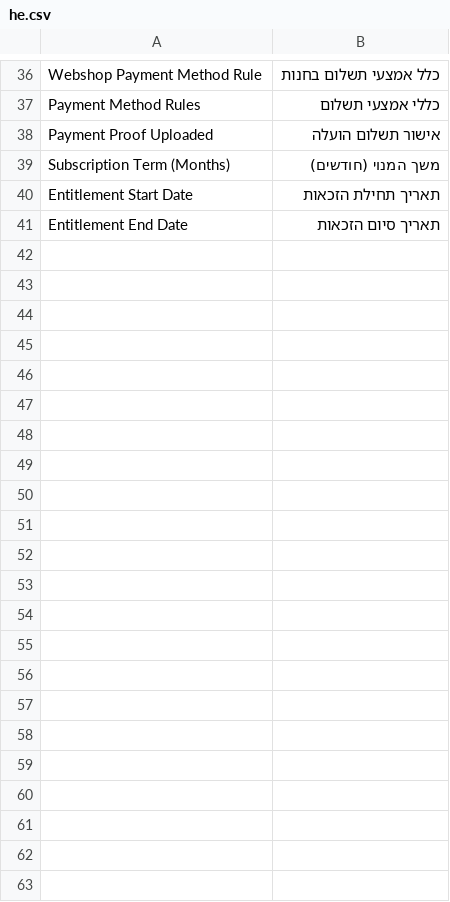
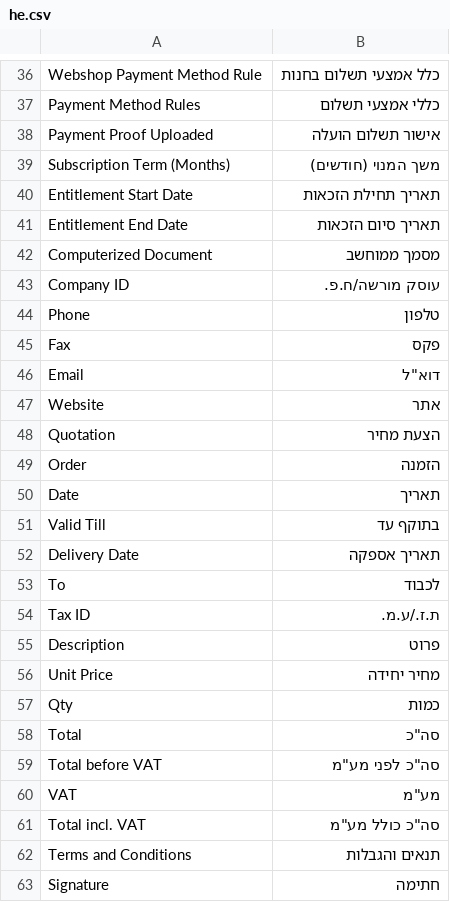
Before and after one commit to mbullie/highskills_erpnext, a CSV file: highskills_erpnext/translations/he.csv, drawn as a sheet; only a part is shown, gaps mark what is left out; the diff names each change by its address in the sheet, - before the commit and + after, or states it on an @@ line.

Commit message:
design + translations for quotation and sale order print

```diff
--- a/highskills_erpnext/translations/he.csv
+++ b/highskills_erpnext/translations/he.csv
+row 42: Computerized Document | מסמך ממוחשב
+row 43: Company ID | עוסק מורשה/ח.פ.
+row 44: Phone | טלפון
+row 45: Fax | פקס
+row 46: Email | דוא"ל
+row 47: Website | אתר
+row 48: Quotation | הצעת מחיר
+row 49: Order | הזמנה
+row 50: Date | תאריך
+row 51: Valid Till | בתוקף עד
+row 52: Delivery Date | תאריך אספקה
+row 53: To | לכבוד
+row 54: Tax ID | ת.ז./ע.מ.
+row 55: Description | פרוט
+row 56: Unit Price | מחיר יחידה
+row 57: Qty | כמות
+row 58: Total | סה"כ
+row 59: Total before VAT | סה"כ לפני מע"מ
+row 60: VAT | מע"מ
+row 61: Total incl. VAT | סה"כ כולל מע"מ
+row 62: Terms and Conditions | תנאים והגבלות
+row 63: Signature | חתימה
```
Also changed, not shown: 1 other file.
